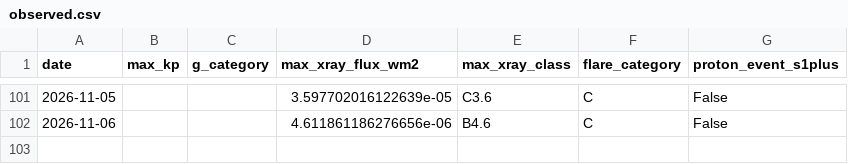
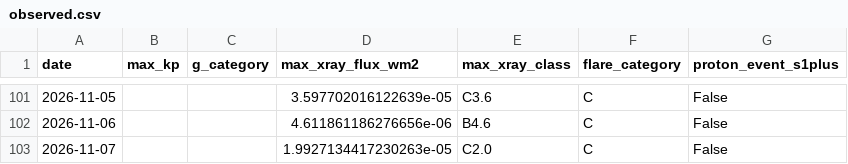
Before and after one commit to MetopRBr/space-weather-verify, a CSV file: data/observed.csv, drawn as a sheet; only a part is shown, gaps mark what is left out; the diff names each change by its address in the sheet, - before the commit and + after, or states it on an @@ line.

```diff
--- a/data/observed.csv
+++ b/data/observed.csv
+row 103: 2026-11-07 |  |  | 1.9927134417230263e-05 | C2.0 | C | False
```
Also changed, not shown: data/forecasts.csv, data/scorecard.csv.
